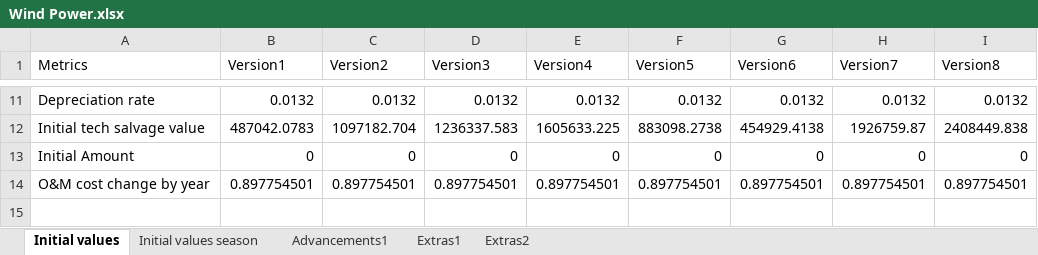
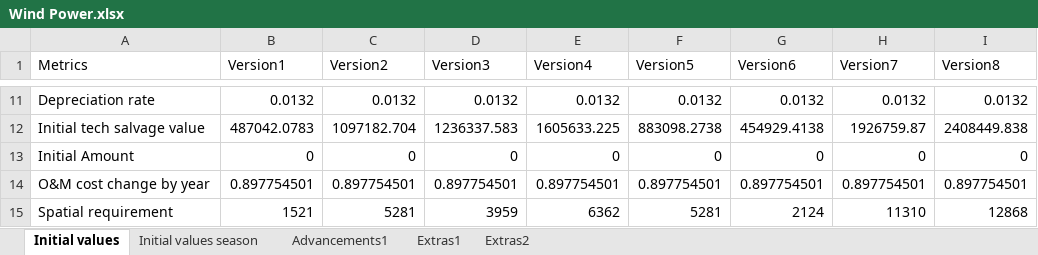
Before and after one commit to emirseners/Campus-Application, an Excel workbook: Wind Power.xlsx, sheet Initial values, drawn as a sheet; only a part is shown, gaps mark what is left out; values as stored, in another font and other column widths than the file's, no borders; the diff names each change by its address in the sheet, - before the commit and + after, or states it on an @@ line.

Commit message:
spatial requirements and constraints

```diff
--- a/Wind Power.xlsx (sheet Initial values)
+++ b/Wind Power.xlsx (sheet Initial values)
+row 15: Spatial requirement | 1521 | 5281 | 3959 | 6362 | 5281 | 2124 | 11310 | 12868
```
Also changed, not shown: sheet Extras1, Battery.xlsx, Solar Power.xlsx, 3 other files.
